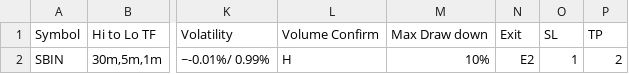
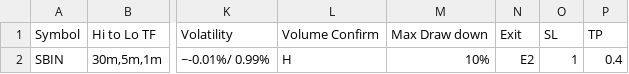
Before and after one commit to vetri-natarajan/2025_08_07_novita_ibkr_us_bot_V2, a CSV file: _inputs/Symbol_WatchList_Main_Configuration.csv, drawn as a sheet; only a part is shown, gaps mark what is left out; the diff names each change by its address in the sheet, - before the commit and + after, or states it on an @@ line.

```diff
--- a/_inputs/Symbol_WatchList_Main_Configuration.csv
+++ b/_inputs/Symbol_WatchList_Main_Configuration.csv
-P2 (TP): 2
+P2 (TP): 0.4
```
Also changed, not shown: 3 other files.
